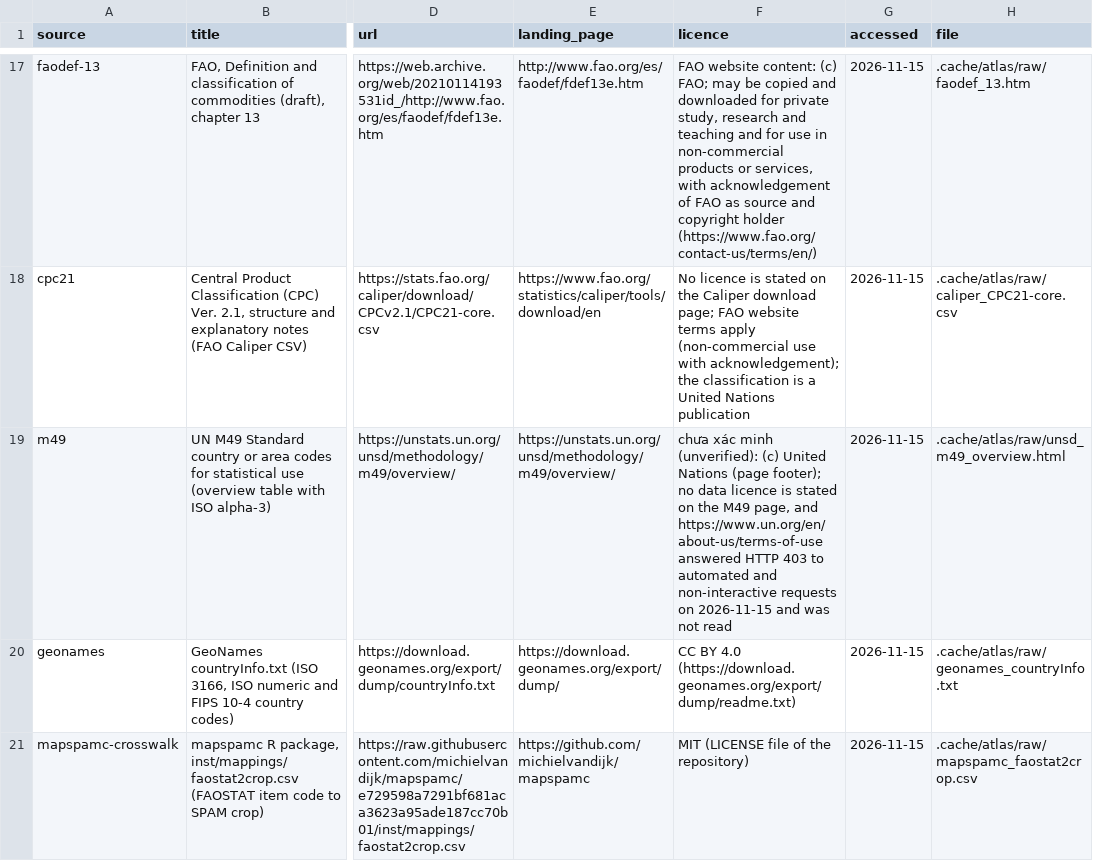
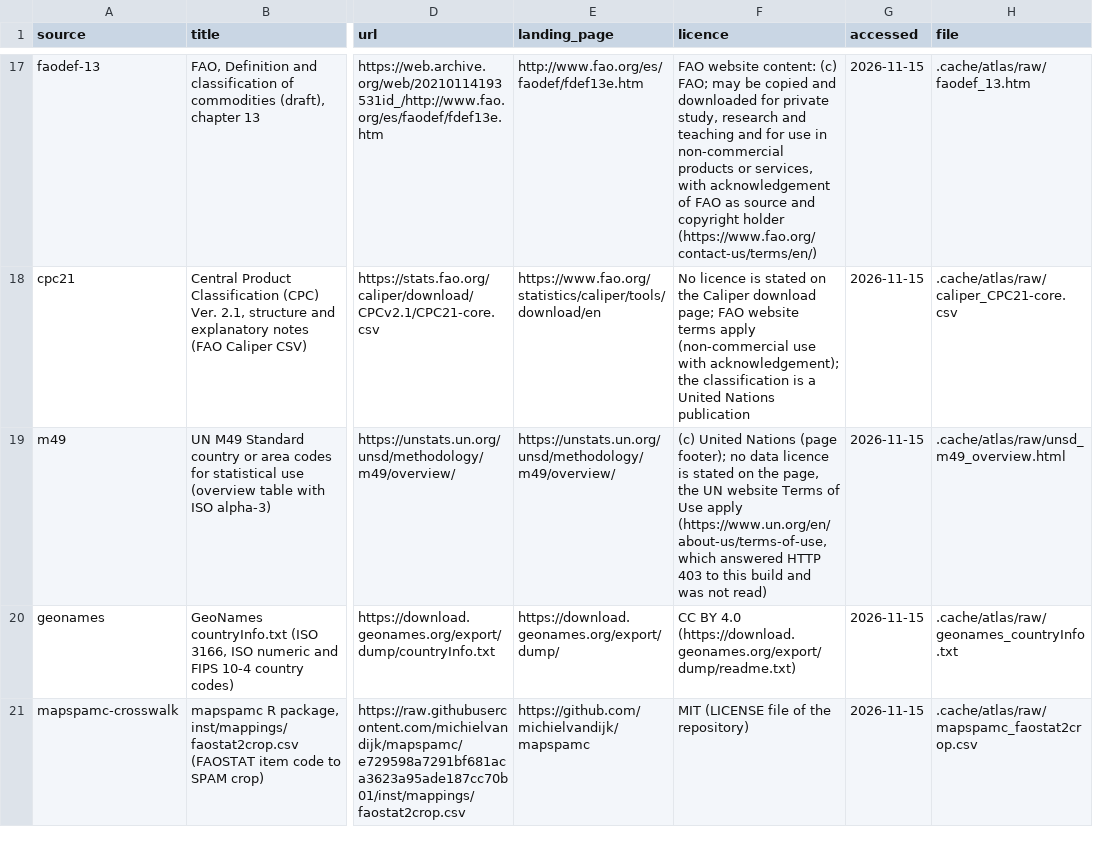
Before and after one commit to khoaminh2957/astrovivu-field-shift, a CSV file: data/crops/atlas/sources.csv, drawn as a sheet; only a part is shown, gaps mark what is left out; the diff names each change by its address in the sheet, - before the commit and + after, or states it on an @@ line.

Commit message:
Merge origin/main and data/atlas-coverage into docs/crop-data-closeout

```diff
--- a/data/crops/atlas/sources.csv
+++ b/data/crops/atlas/sources.csv
-F19 (licence): chưa xác minh (unverified): (c) United Nations (page footer); no data licence is stated on the M49 page, and https://www.un.org/en/about-us/terms-of-use answered HTTP 403 to automated and non-interactive requests on 2026-11-15 and was not read
+F19 (licence): (c) United Nations (page footer); no data licence is stated on the page, the UN website Terms of Use apply (https://www.un.org/en/about-us/terms-of-use, which answered HTTP 403 to this build and was not read)
```
Also changed, not shown: 7 other files.
